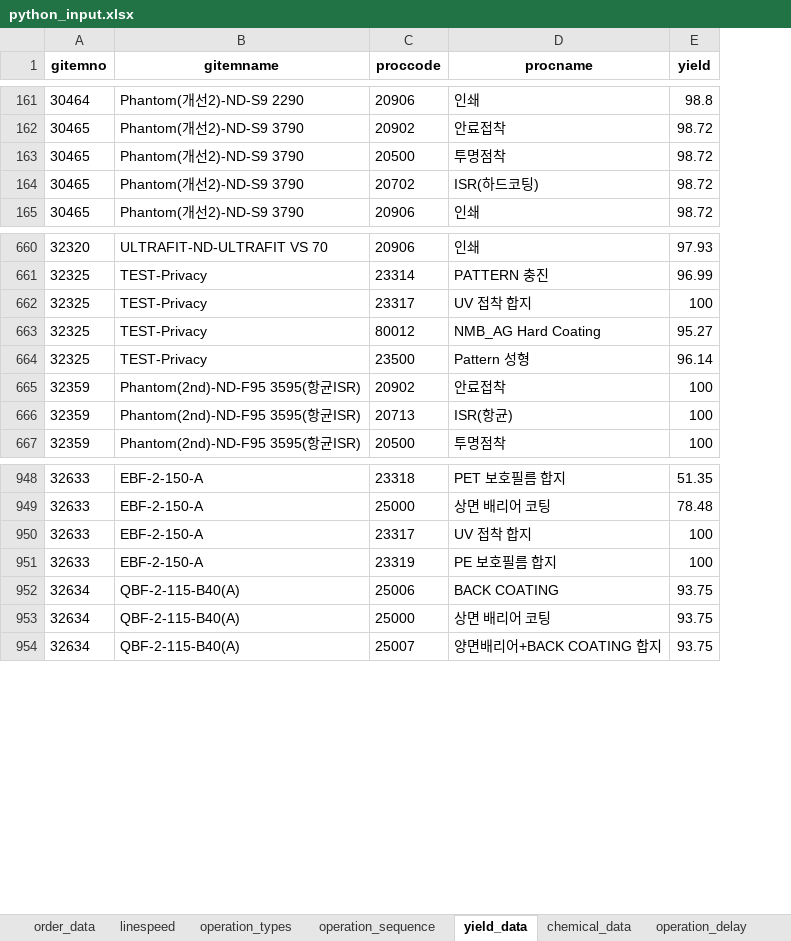
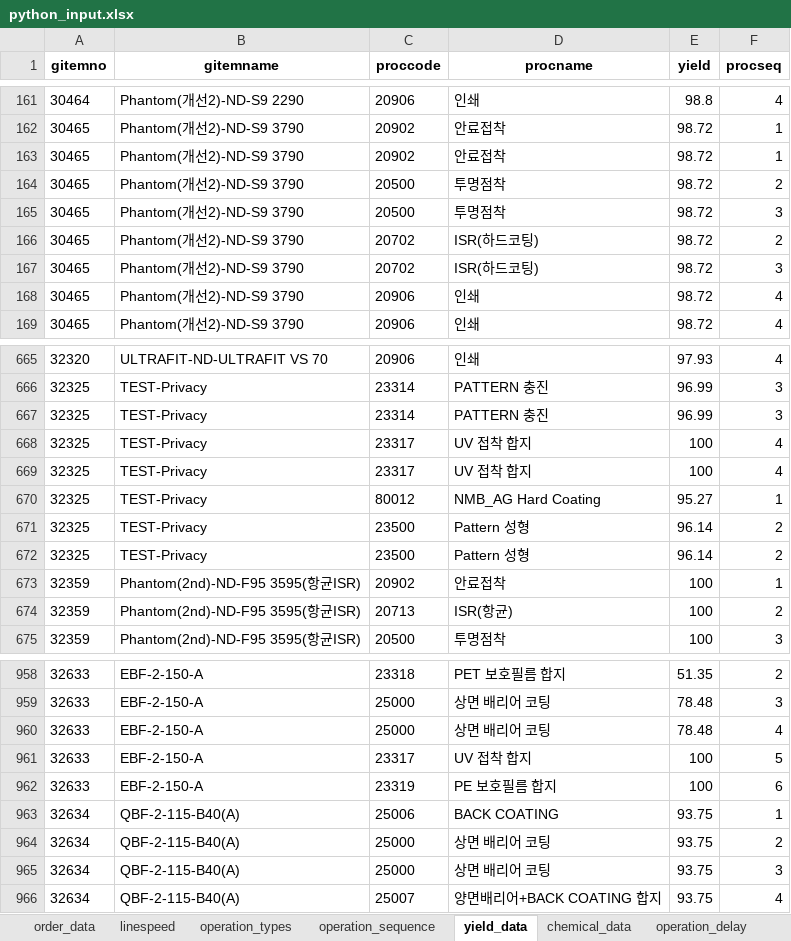
Before and after one commit to Sohyun-B/production-scheduling-system, an Excel workbook: python_engine/data/input/python_input.xlsx, sheet yield_data, drawn as a sheet; only a part is shown, gaps mark what is left out; values as stored, in another font and other column widths than the file's, no borders; the diff covers the shown part only; the diff names each change by its address in the sheet, - before the commit and + after, or states it on an @@ line.

```diff
--- a/python_engine/data/input/python_input.xlsx (sheet yield_data)
+++ b/python_engine/data/input/python_input.xlsx (sheet yield_data)
+column F (procseq), rows 161-162: 4 | 1; row 164: 2; row 166: 2; row 169: 4; rows 665-666: 4 | 3; rows 669-671: 4 | 1 | 2; rows 673-675: 1 | 2 | 3; rows 958-959: 2 | 3; rows 961-964: 5 | 6 | 1 | 2; row 966: 4
+row 163: 30465 | Phantom(개선2)-ND-S9 3790 | 20902 | 안료접착 | 98.72 | 1
+row 165: 30465 | Phantom(개선2)-ND-S9 3790 | 20500 | 투명점착 | 98.72 | 3
+row 167: 30465 | Phantom(개선2)-ND-S9 3790 | 20702 | ISR(하드코팅) | 98.72 | 3
+row 168: 30465 | Phantom(개선2)-ND-S9 3790 | 20906 | 인쇄 | 98.72 | 4
+row 667: 32325 | TEST-Privacy | 23314 | PATTERN 충진 | 96.99 | 3
+row 668: 32325 | TEST-Privacy | 23317 | UV 접착 합지 | 100 | 4
+row 672: 32325 | TEST-Privacy | 23500 | Pattern 성형 | 96.14 | 2
+row 960: 32633 | EBF-2-150-A | 25000 | 상면 배리어 코팅 | 78.48 | 4
+row 965: 32634 | QBF-2-115-B40(A) | 25000 | 상면 배리어 코팅 | 93.75 | 3
```
Also changed, not shown: 12 added rows elsewhere in this sheet, sheet order_data, sheet operation_delay, sheet width_change, sheet operation_sequence, python_engine/data/output/0829 스케줄링결과.xlsx, 54 other files.
